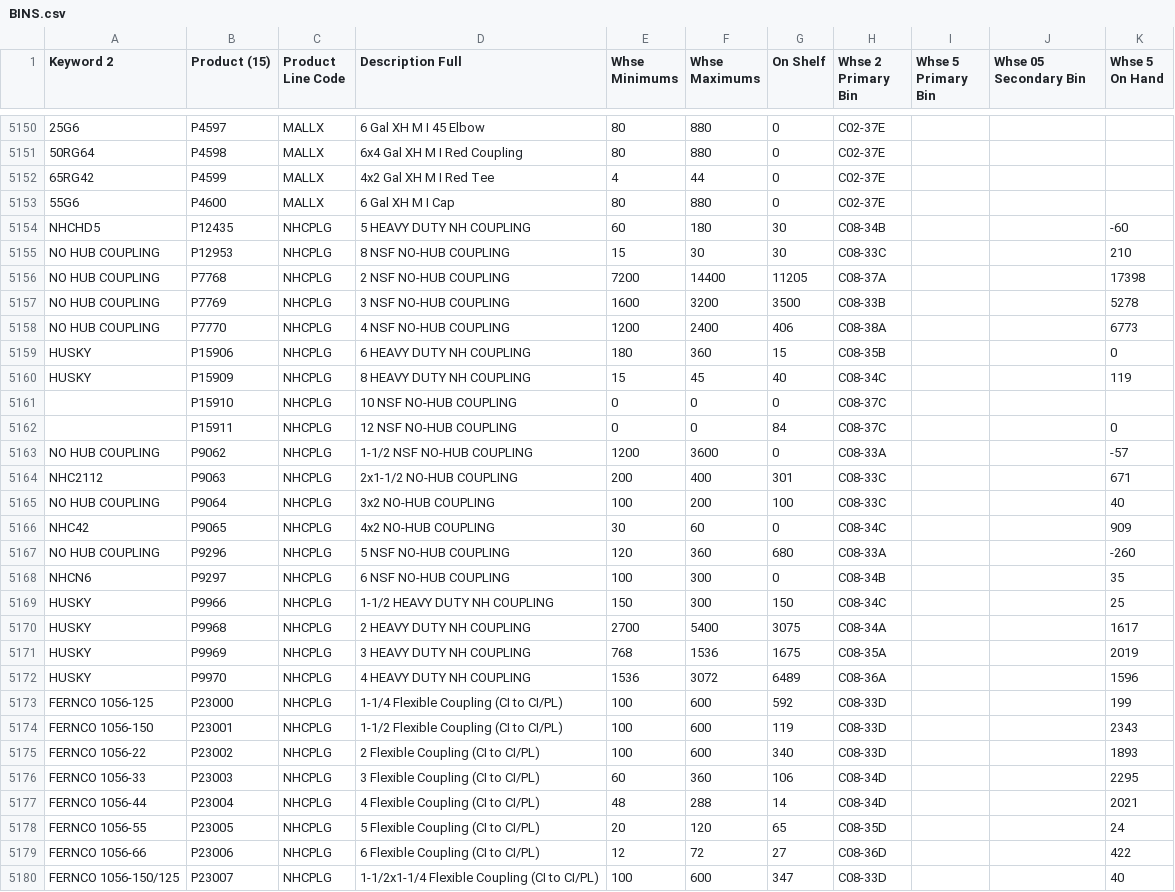
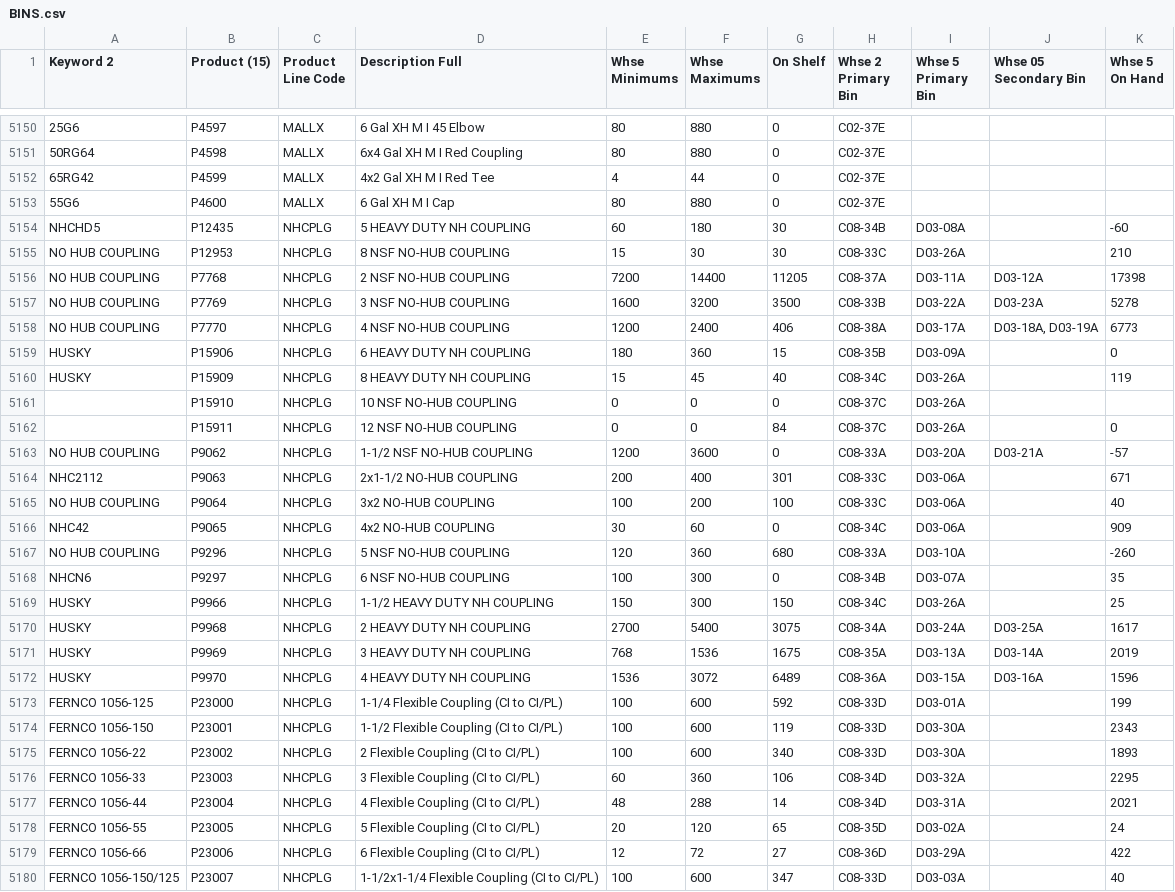
Before and after one commit to zvif84/alro-bin-finder, a CSV file: BINS.csv, drawn as a sheet; only a part is shown, gaps mark what is left out; the diff covers the shown part only; the diff names each change by its address in the sheet, - before the commit and + after, or states it on an @@ line.

```diff
--- a/BINS.csv
+++ b/BINS.csv
-I5154 (Whse 5 Primary Bin): (empty)
+I5154 (Whse 5 Primary Bin): D03-08A
-I5155 (Whse 5 Primary Bin): (empty)
+I5155 (Whse 5 Primary Bin): D03-26A
-I5156 (Whse 5 Primary Bin): (empty)
+I5156 (Whse 5 Primary Bin): D03-11A
-J5156 (Whse 05 Secondary Bin): (empty)
+J5156 (Whse 05 Secondary Bin): D03-12A
-I5157 (Whse 5 Primary Bin): (empty)
+I5157 (Whse 5 Primary Bin): D03-22A
-J5157 (Whse 05 Secondary Bin): (empty)
+J5157 (Whse 05 Secondary Bin): D03-23A
-I5158 (Whse 5 Primary Bin): (empty)
+I5158 (Whse 5 Primary Bin): D03-17A
-J5158 (Whse 05 Secondary Bin): (empty)
+J5158 (Whse 05 Secondary Bin): D03-18A, D03-19A
-I5159 (Whse 5 Primary Bin): (empty)
+I5159 (Whse 5 Primary Bin): D03-09A
-I5160:I5162 (Whse 5 Primary Bin): (empty)
+I5160:I5162 (Whse 5 Primary Bin): D03-26A
-I5163 (Whse 5 Primary Bin): (empty)
+I5163 (Whse 5 Primary Bin): D03-20A
-J5163 (Whse 05 Secondary Bin): (empty)
+J5163 (Whse 05 Secondary Bin): D03-21A
-I5164:I5166 (Whse 5 Primary Bin): (empty)
+I5164:I5166 (Whse 5 Primary Bin): D03-06A
-I5167 (Whse 5 Primary Bin): (empty)
+I5167 (Whse 5 Primary Bin): D03-10A
-I5168 (Whse 5 Primary Bin): (empty)
+I5168 (Whse 5 Primary Bin): D03-07A
-I5169 (Whse 5 Primary Bin): (empty)
+I5169 (Whse 5 Primary Bin): D03-26A
-I5170 (Whse 5 Primary Bin): (empty)
+I5170 (Whse 5 Primary Bin): D03-24A
-J5170 (Whse 05 Secondary Bin): (empty)
+J5170 (Whse 05 Secondary Bin): D03-25A
-I5171 (Whse 5 Primary Bin): (empty)
+I5171 (Whse 5 Primary Bin): D03-13A
-J5171 (Whse 05 Secondary Bin): (empty)
+J5171 (Whse 05 Secondary Bin): D03-14A
-I5172 (Whse 5 Primary Bin): (empty)
+I5172 (Whse 5 Primary Bin): D03-15A
-J5172 (Whse 05 Secondary Bin): (empty)
+J5172 (Whse 05 Secondary Bin): D03-16A
-I5173 (Whse 5 Primary Bin): (empty)
+I5173 (Whse 5 Primary Bin): D03-01A
-I5174:I5175 (Whse 5 Primary Bin): (empty)
+I5174:I5175 (Whse 5 Primary Bin): D03-30A
-I5176 (Whse 5 Primary Bin): (empty)
+I5176 (Whse 5 Primary Bin): D03-32A
-I5177 (Whse 5 Primary Bin): (empty)
+I5177 (Whse 5 Primary Bin): D03-31A
-I5178 (Whse 5 Primary Bin): (empty)
+I5178 (Whse 5 Primary Bin): D03-02A
-I5179 (Whse 5 Primary Bin): (empty)
+I5179 (Whse 5 Primary Bin): D03-29A
-I5180 (Whse 5 Primary Bin): (empty)
+I5180 (Whse 5 Primary Bin): D03-03A
```
Also changed, not shown: 14 edited cells elsewhere in this file, 4 other files.
